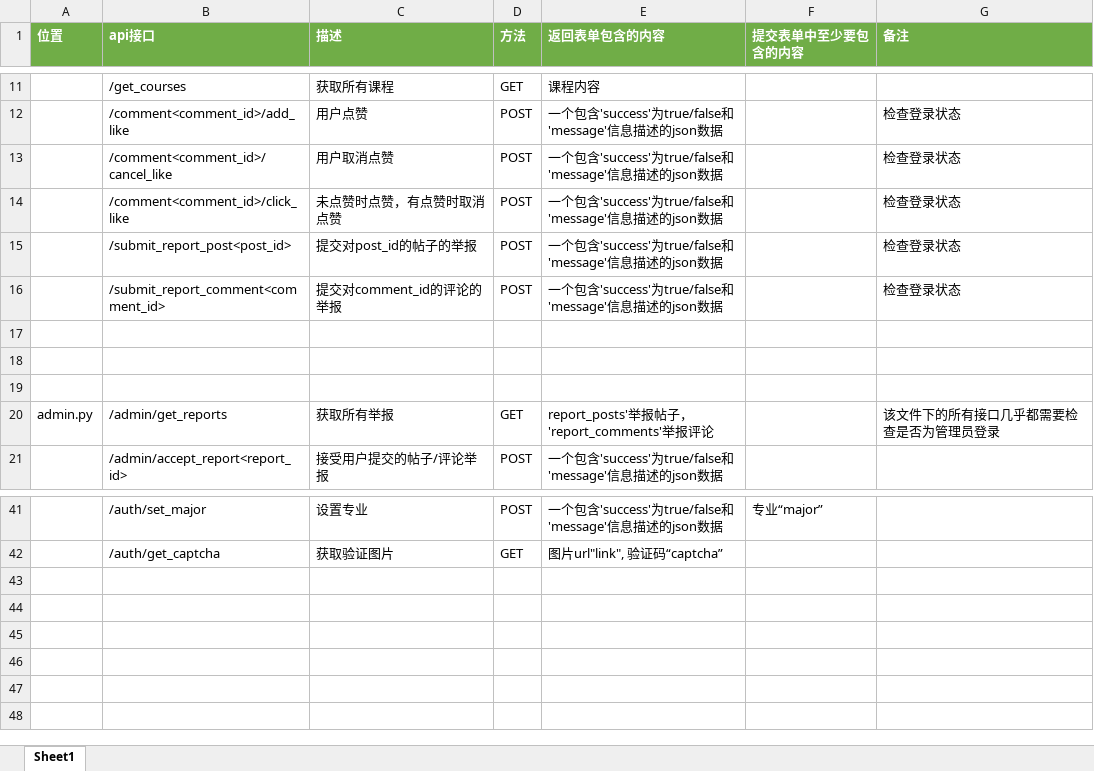
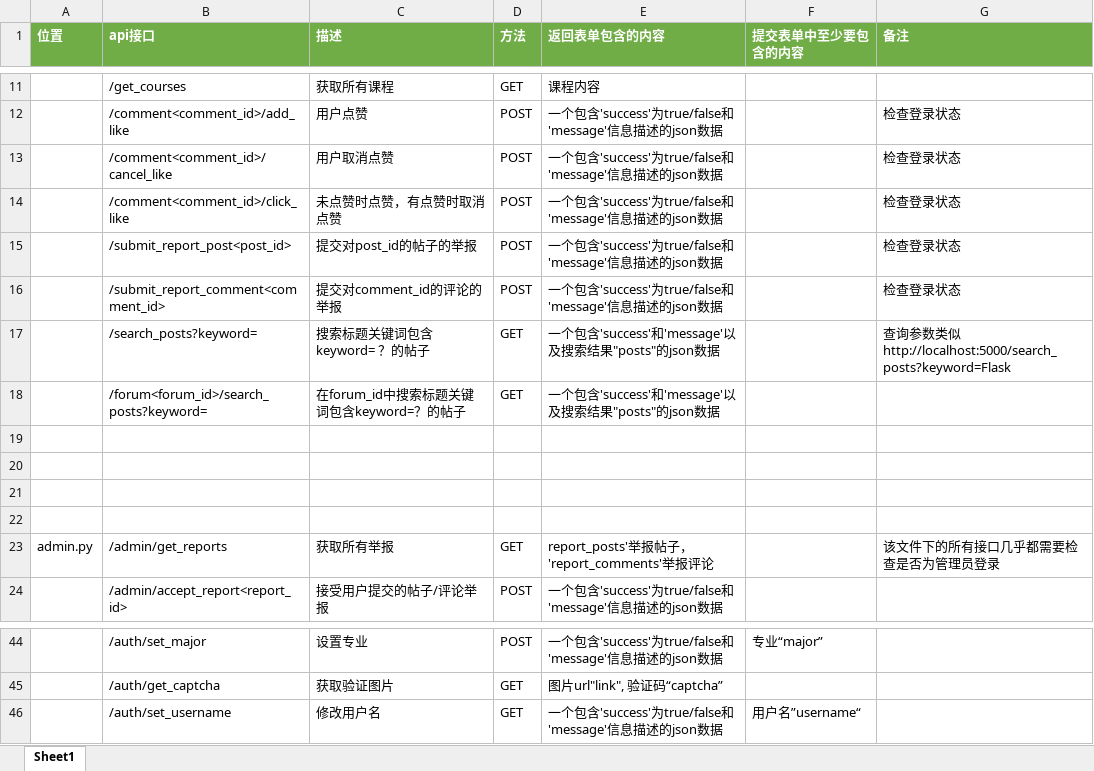
Before and after one commit to Meganefish/database-proj, an Excel workbook: api.xlsx, sheet Sheet1, drawn as a sheet; only a part is shown, gaps mark what is left out; values as stored, in another font and other column widths than the file's, no borders; table styles not drawn; the diff names each change by its address in the sheet, - before the commit and + after, or states it on an @@ line.

```diff
--- a/api.xlsx (sheet Sheet1)
+++ b/api.xlsx (sheet Sheet1)
+row 17:  | /search_posts?keyword= | 搜索标题关键词包含keyword= ？的帖子 | GET | 一个包含'success'和'message'以及搜索结果"posts"的json数据 |  | 查询参数类似 http://localhost:5000/search_posts?keyword=Flask
+row 18:  | /forum<forum_id>/search_posts?keyword= | 在forum_id中搜索标题关键词包含keyword=？的帖子 | GET | 一个包含'success'和'message'以及搜索结果"posts"的json数据
+row 19: (empty)
+row 46:  | /auth/set_username | 修改用户名 | GET | 一个包含'success'为true/false和'message'信息描述的json数据 | 用户名”username“
```
Also changed, not shown: 4 other files.
